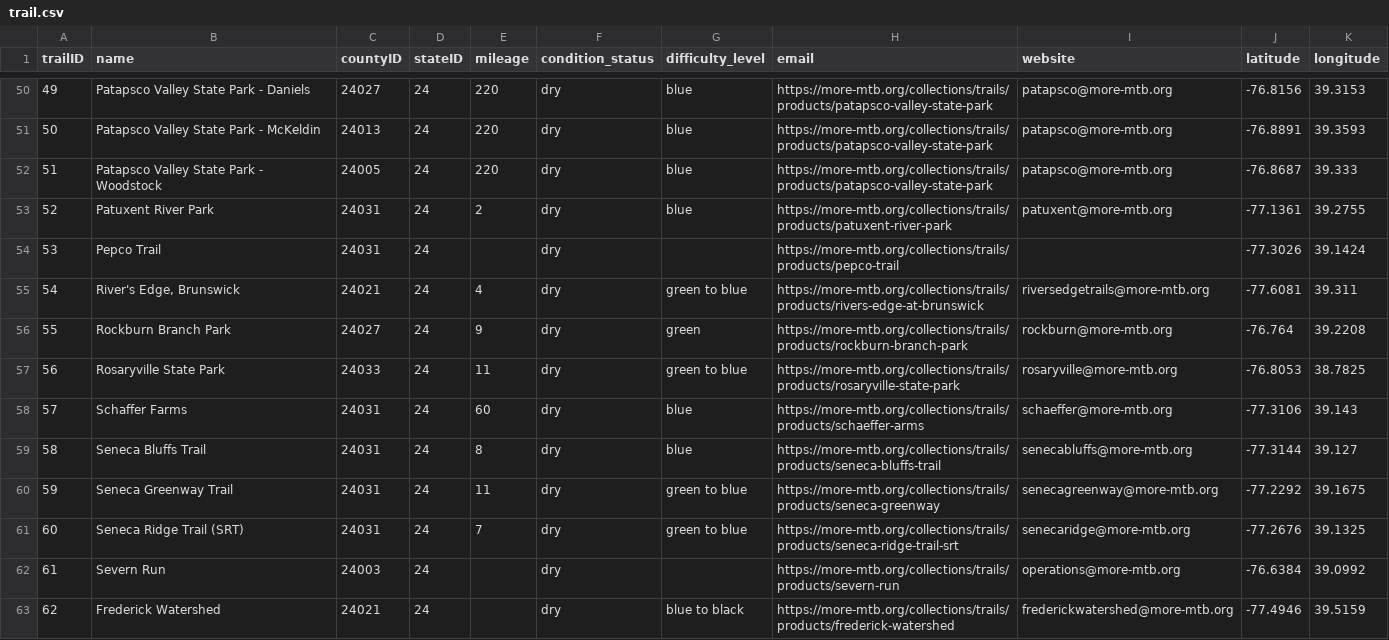
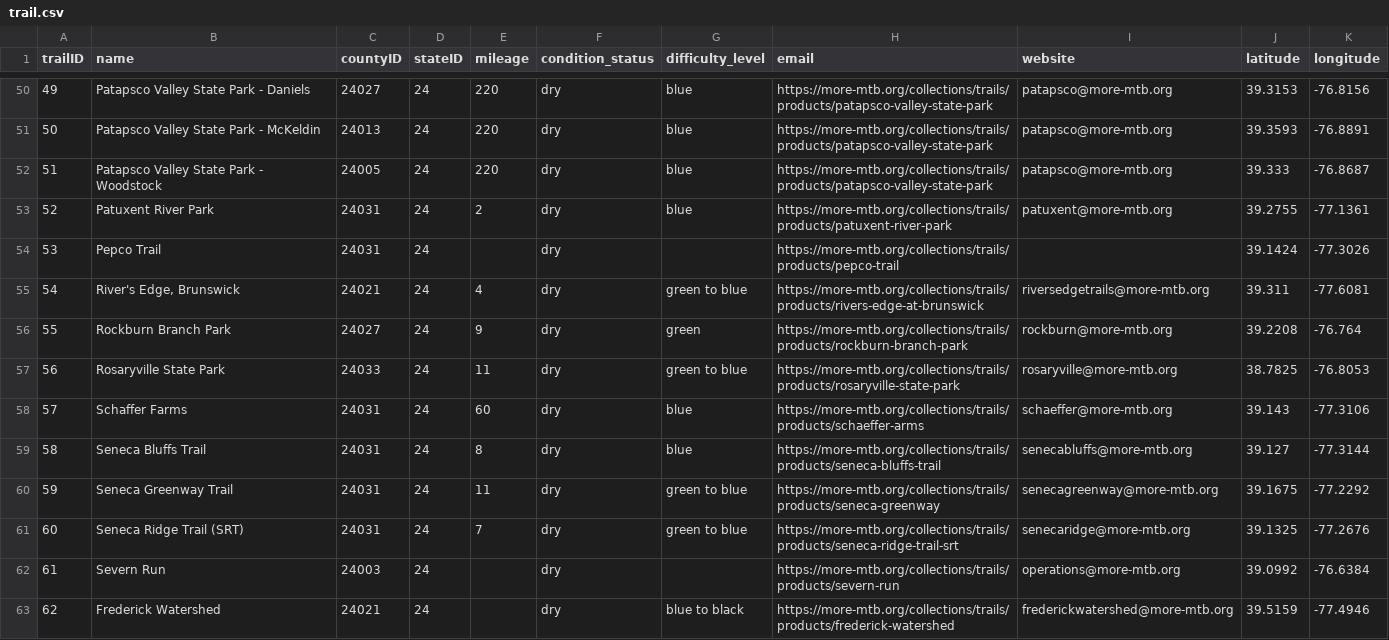
Before and after one commit to sgrandstrand/GEOG576_FinalProj, a CSV file: Data/trail.csv, drawn as a sheet; only a part is shown, gaps mark what is left out; the diff covers the shown part only.

Commit message:
Creating the queryTrails method updates

```diff
--- a/Data/trail.csv
+++ b/Data/trail.csv
@@ -50,14 +50,14 @@
-49,Patapsco Valley State Park - Daniels,24027,24,220,dry,blue,https://more-mtb.org/collections/trails/products/patapsco-valley-state-park,patapsco@more-mtb.org,-76.8156,39.3153
-50,Patapsco Valley State Park - McKeldin,24013,24,220,dry,blue,https://more-mtb.org/collections/trails/products/patapsco-valley-state-park,patapsco@more-mtb.org,-76.8891,39.3593
-51,Patapsco Valley State Park - Woodstock,24005,24,220,dry,blue,https://more-mtb.org/collections/trails/products/patapsco-valley-state-park,patapsco@more-mtb.org,-76.8687,39.333
-52,Patuxent River Park,24031,24,2,dry,blue,https://more-mtb.org/collections/trails/products/patuxent-river-park,patuxent@more-mtb.org,-77.1361,39.2755
-53,Pepco Trail,24031,24,,dry,,https://more-mtb.org/collections/trails/products/pepco-trail,,-77.3026,39.1424
-54,"River's Edge, Brunswick",24021,24,4,dry,green to blue,https://more-mtb.org/collections/trails/products/rivers-edge-at-brunswick,riversedgetrails@more-mtb.org,-77.6081,39.311
-55,Rockburn Branch Park,24027,24,9,dry,green,https://more-mtb.org/collections/trails/products/rockburn-branch-park,rockburn@more-mtb.org,-76.764,39.2208
-56,Rosaryville State Park,24033,24,11,dry,green to blue,https://more-mtb.org/collections/trails/products/rosaryville-state-park,rosaryville@more-mtb.org,-76.8053,38.7825
-57,Schaffer Farms,24031,24,60,dry,blue,https://more-mtb.org/collections/trails/products/schaeffer-arms,schaeffer@more-mtb.org,-77.3106,39.143
-58,Seneca Bluffs Trail,24031,24,8,dry,blue,https://more-mtb.org/collections/trails/products/seneca-bluffs-trail,senecabluffs@more-mtb.org,-77.3144,39.127
-59,Seneca Greenway Trail,24031,24,11,dry,green to blue,https://more-mtb.org/collections/trails/products/seneca-greenway,senecagreenway@more-mtb.org,-77.2292,39.1675
-60,Seneca Ridge Trail (SRT),24031,24,7,dry,green to blue,https://more-mtb.org/collections/trails/products/seneca-ridge-trail-srt,senecaridge@more-mtb.org,-77.2676,39.1325
-61,Severn Run,24003,24,,dry,,https://more-mtb.org/collections/trails/products/severn-run,operations@more-mtb.org,-76.6384,39.0992
-62,Frederick Watershed,24021,24,,dry,blue to black,https://more-mtb.org/collections/trails/products/frederick-watershed,frederickwatershed@more-mtb.org,-77.4946,39.5159
+49,Patapsco Valley State Park - Daniels,24027,24,220,dry,blue,https://more-mtb.org/collections/trails/products/patapsco-valley-state-park,patapsco@more-mtb.org,39.3153,-76.8156
+50,Patapsco Valley State Park - McKeldin,24013,24,220,dry,blue,https://more-mtb.org/collections/trails/products/patapsco-valley-state-park,patapsco@more-mtb.org,39.3593,-76.8891
+51,Patapsco Valley State Park - Woodstock,24005,24,220,dry,blue,https://more-mtb.org/collections/trails/products/patapsco-valley-state-park,patapsco@more-mtb.org,39.333,-76.8687
+52,Patuxent River Park,24031,24,2,dry,blue,https://more-mtb.org/collections/trails/products/patuxent-river-park,patuxent@more-mtb.org,39.2755,-77.1361
+53,Pepco Trail,24031,24,,dry,,https://more-mtb.org/collections/trails/products/pepco-trail,,39.1424,-77.3026
+54,"River's Edge, Brunswick",24021,24,4,dry,green to blue,https://more-mtb.org/collections/trails/products/rivers-edge-at-brunswick,riversedgetrails@more-mtb.org,39.311,-77.6081
+55,Rockburn Branch Park,24027,24,9,dry,green,https://more-mtb.org/collections/trails/products/rockburn-branch-park,rockburn@more-mtb.org,39.2208,-76.764
+56,Rosaryville State Park,24033,24,11,dry,green to blue,https://more-mtb.org/collections/trails/products/rosaryville-state-park,rosaryville@more-mtb.org,38.7825,-76.8053
+57,Schaffer Farms,24031,24,60,dry,blue,https://more-mtb.org/collections/trails/products/schaeffer-arms,schaeffer@more-mtb.org,39.143,-77.3106
+58,Seneca Bluffs Trail,24031,24,8,dry,blue,https://more-mtb.org/collections/trails/products/seneca-bluffs-trail,senecabluffs@more-mtb.org,39.127,-77.3144
+59,Seneca Greenway Trail,24031,24,11,dry,green to blue,https://more-mtb.org/collections/trails/products/seneca-greenway,senecagreenway@more-mtb.org,39.1675,-77.2292
+60,Seneca Ridge Trail (SRT),24031,24,7,dry,green to blue,https://more-mtb.org/collections/trails/products/seneca-ridge-trail-srt,senecaridge@more-mtb.org,39.1325,-77.2676
+61,Severn Run,24003,24,,dry,,https://more-mtb.org/collections/trails/products/severn-run,operations@more-mtb.org,39.0992,-76.6384
+62,Frederick Watershed,24021,24,,dry,blue to black,https://more-mtb.org/collections/trails/products/frederick-watershed,frederickwatershed@more-mtb.org,39.5159,-77.4946
```
Also changed, not shown: 96 edited cells elsewhere in this file, 15 other files.
